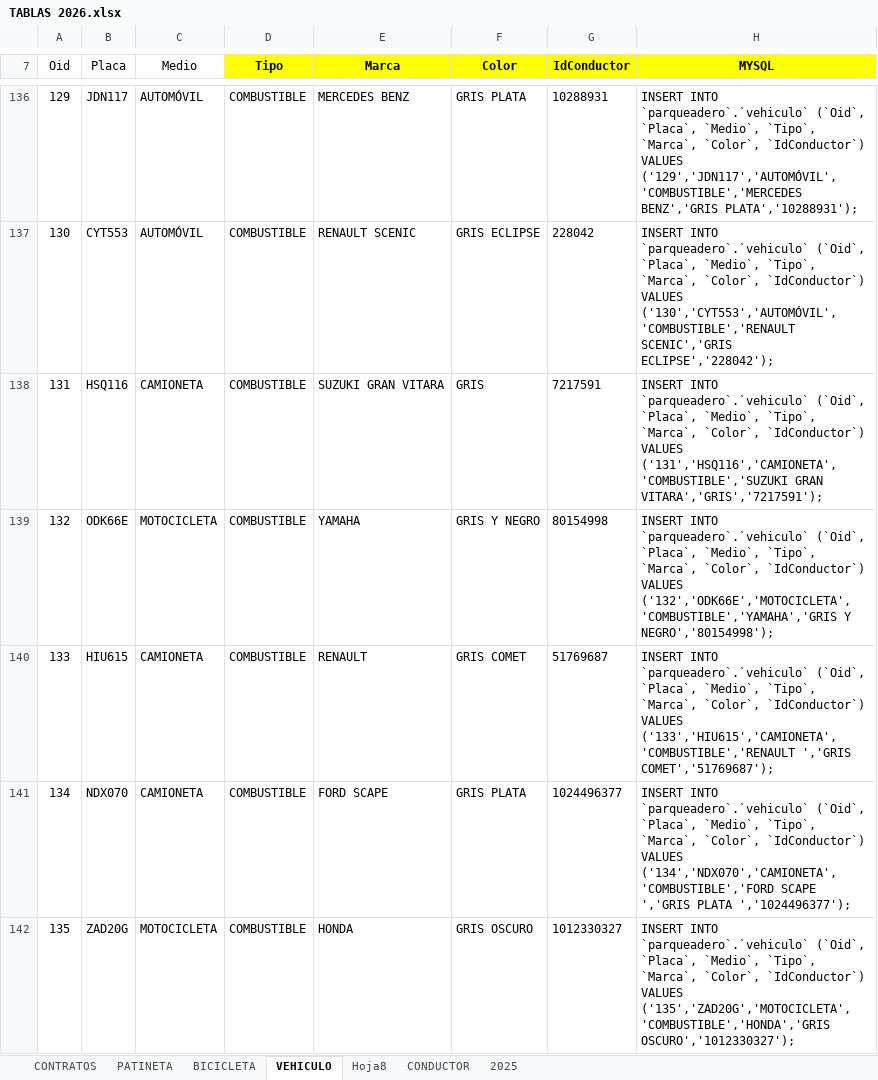
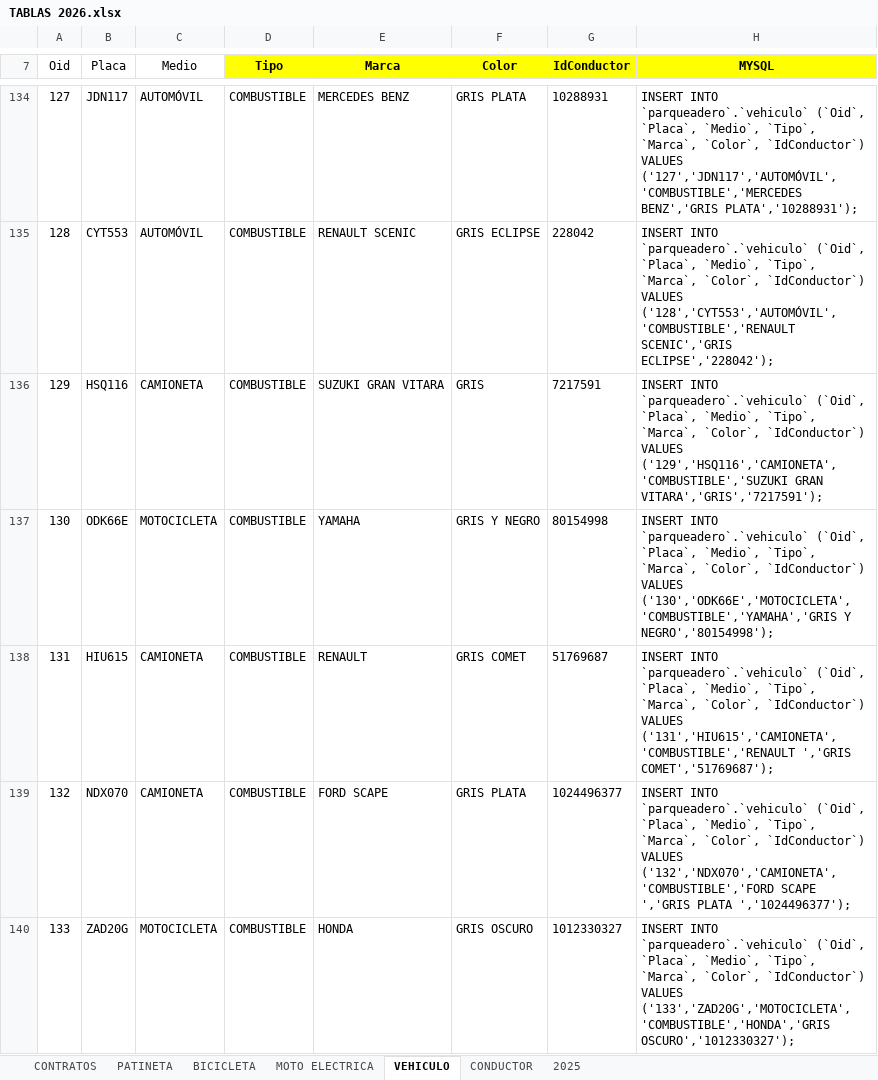
Before and after one commit to HabitatDaniel/parqueadero, an Excel workbook: TABLAS 2026.xlsx, sheet VEHICULO, drawn as a sheet; only a part is shown, gaps mark what is left out; values as stored, in another font and other column widths than the file's, no borders; conditional formats not drawn; addresses are those after the commit; the diff covers the shown part only; the diff names each change by its address in the sheet, - before the commit and + after, or states it on an @@ line.

```diff
--- a/TABLAS 2026.xlsx (sheet VEHICULO)
+++ b/TABLAS 2026.xlsx (sheet VEHICULO)
-sheet tab: Hoja8
+sheet tab: MOTO ELECTRICA
@@ column A (Oid) renumbered from row 82 down @@
-H134 (MYSQL): …`IdConductor`) VALUES ('129','JDN117','AUTOMÓVIL','COMBUSTIBLE','MERCEDES BENZ','GRIS PLATA','10288931');
+H134 (MYSQL): …`IdConductor`) VALUES ('127','JDN117','AUTOMÓVIL','COMBUSTIBLE','MERCEDES BENZ','GRIS PLATA','10288931');
-H135 (MYSQL): …`IdConductor`) VALUES ('130','CYT553','AUTOMÓVIL','COMBUSTIBLE','RENAULT SCENIC','GRIS ECLIPSE','228042');
+H135 (MYSQL): …`IdConductor`) VALUES ('128','CYT553','AUTOMÓVIL','COMBUSTIBLE','RENAULT SCENIC','GRIS ECLIPSE','228042');
-H136 (MYSQL): …`IdConductor`) VALUES ('131','HSQ116','CAMIONETA','COMBUSTIBLE','SUZUKI GRAN VITARA','GRIS','7217591');
+H136 (MYSQL): …`IdConductor`) VALUES ('129','HSQ116','CAMIONETA','COMBUSTIBLE','SUZUKI GRAN VITARA','GRIS','7217591');
-H137 (MYSQL): …`IdConductor`) VALUES ('132','ODK66E','MOTOCICLETA','COMBUSTIBLE','YAMAHA','GRIS Y NEGRO','80154998');
+H137 (MYSQL): …`IdConductor`) VALUES ('130','ODK66E','MOTOCICLETA','COMBUSTIBLE','YAMAHA','GRIS Y NEGRO','80154998');
-H138 (MYSQL): …`IdConductor`) VALUES ('133','HIU615','CAMIONETA','COMBUSTIBLE','RENAULT ','GRIS COMET','51769687');
+H138 (MYSQL): …`IdConductor`) VALUES ('131','HIU615','CAMIONETA','COMBUSTIBLE','RENAULT ','GRIS COMET','51769687');
-H139 (MYSQL): …`IdConductor`) VALUES ('134','NDX070','CAMIONETA','COMBUSTIBLE','FORD SCAPE ','GRIS…
+H139 (MYSQL): …`IdConductor`) VALUES ('132','NDX070','CAMIONETA','COMBUSTIBLE','FORD SCAPE ','GRIS…
-H140 (MYSQL): …`IdConductor`) VALUES ('135','ZAD20G','MOTOCICLETA','COMBUSTIBLE','HONDA','GRIS OSCURO','1012330327');
+H140 (MYSQL): …`IdConductor`) VALUES ('133','ZAD20G','MOTOCICLETA','COMBUSTIBLE','HONDA','GRIS OSCURO','1012330327');
```
Also changed, not shown: 8 removed rows, 368 edited cells and cell formats elsewhere in this sheet, sheet CONDUCTOR, 4 other files.
